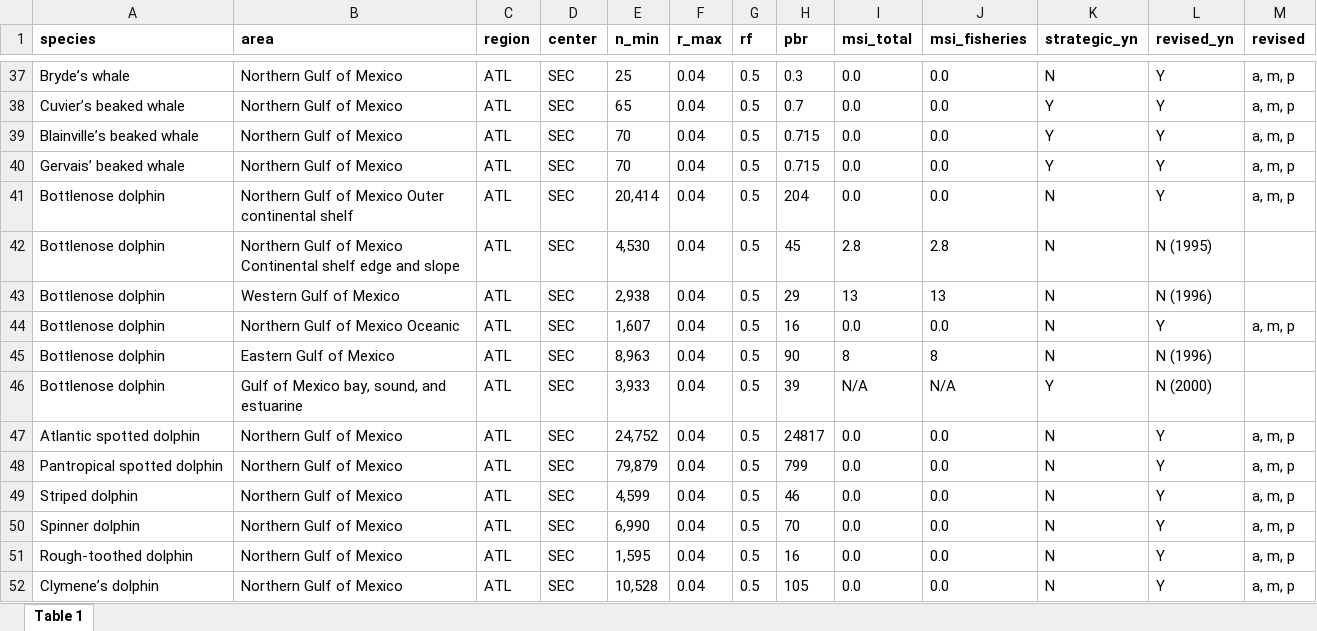
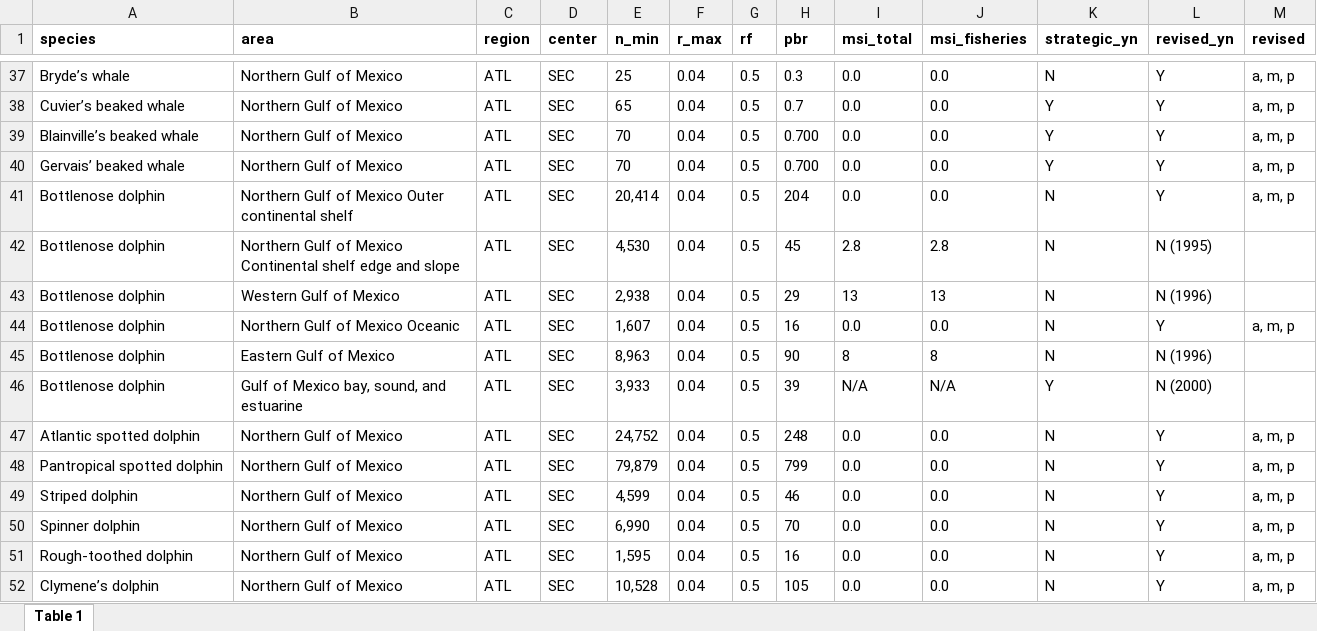
Before and after one commit to cfree14/us_sar_synthesis, an Excel workbook: data/sars/atlantic/tables/Atlantic_2003_Table1.xlsx, sheet Table 1, drawn as a sheet; only a part is shown, gaps mark what is left out; values as stored, in another font and other column widths than the file's, no borders; the diff names each change by its address in the sheet, - before the commit and + after, or states it on an @@ line.

```diff
--- a/data/sars/atlantic/tables/Atlantic_2003_Table1.xlsx (sheet Table 1)
+++ b/data/sars/atlantic/tables/Atlantic_2003_Table1.xlsx (sheet Table 1)
-H39:H40 (pbr): 0.715
+H39:H40 (pbr): 0.700
-H47 (pbr): 24817
+H47 (pbr): 248
```
Also changed, not shown: data/sars/pacific/tables/Pacific_2023_Appendix2.xlsx, 6 other files.
